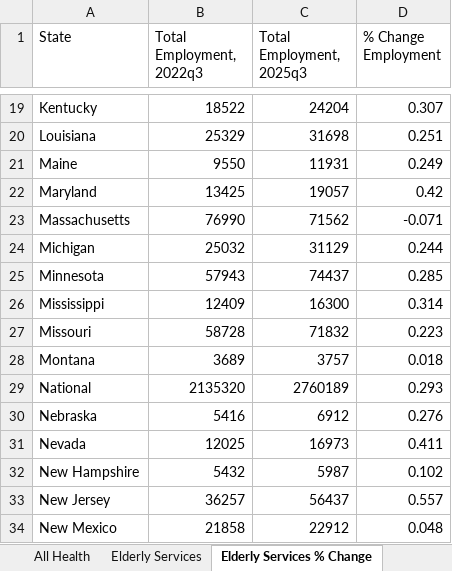
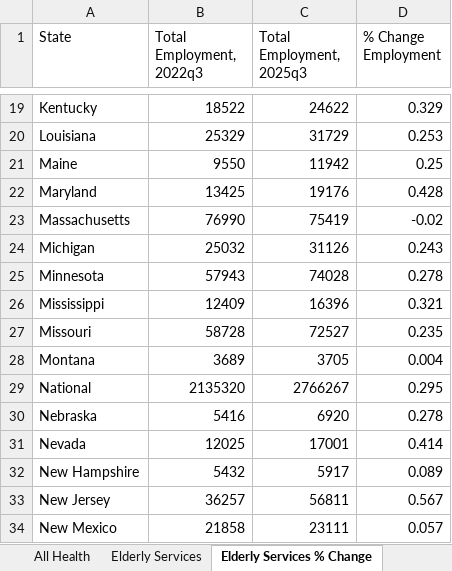
Before and after one commit to EIG-Research/EIG-California-Health-Employment, an Excel workbook: output/California Employment Growth by Industry, 2022-2025 unformatted.xlsx, sheet Elderly Services % Change, drawn as a sheet; only a part is shown, gaps mark what is left out; values as stored, in another font and other column widths than the file's, no borders; the diff covers the shown part only; the diff names each change by its address in the sheet, - before the commit and + after, or states it on an @@ line.

Commit message:
Update California Employment Growth by Industry, 2022-2025 unformatted.xlsx

```diff
--- a/output/California Employment Growth by Industry, 2022-2025 unformatted.xlsx (sheet Elderly Services % Change)
+++ b/output/California Employment Growth by Industry, 2022-2025 unformatted.xlsx (sheet Elderly Services % Change)
-C19 (Total Employment, 2025q3): 24204
+C19 (Total Employment, 2025q3): 24622
-D19 (% Change Employment): 0.307
+D19 (% Change Employment): 0.329
-C20 (Total Employment, 2025q3): 31698
+C20 (Total Employment, 2025q3): 31729
-D20 (% Change Employment): 0.251
+D20 (% Change Employment): 0.253
-C21 (Total Employment, 2025q3): 11931
+C21 (Total Employment, 2025q3): 11942
-D21 (% Change Employment): 0.249
+D21 (% Change Employment): 0.25
-C22 (Total Employment, 2025q3): 19057
+C22 (Total Employment, 2025q3): 19176
-D22 (% Change Employment): 0.42
+D22 (% Change Employment): 0.428
-C23 (Total Employment, 2025q3): 71562
+C23 (Total Employment, 2025q3): 75419
-D23 (% Change Employment): -0.071
+D23 (% Change Employment): -0.02
-C24 (Total Employment, 2025q3): 31129
+C24 (Total Employment, 2025q3): 31126
-D24 (% Change Employment): 0.244
+D24 (% Change Employment): 0.243
-C25 (Total Employment, 2025q3): 74437
+C25 (Total Employment, 2025q3): 74028
-D25 (% Change Employment): 0.285
+D25 (% Change Employment): 0.278
-C26 (Total Employment, 2025q3): 16300
+C26 (Total Employment, 2025q3): 16396
-D26 (% Change Employment): 0.314
+D26 (% Change Employment): 0.321
-C27 (Total Employment, 2025q3): 71832
+C27 (Total Employment, 2025q3): 72527
-D27 (% Change Employment): 0.223
+D27 (% Change Employment): 0.235
-C28 (Total Employment, 2025q3): 3757
+C28 (Total Employment, 2025q3): 3705
-D28 (% Change Employment): 0.018
+D28 (% Change Employment): 0.004
-C29 (Total Employment, 2025q3): 2760189
+C29 (Total Employment, 2025q3): 2766267
-D29 (% Change Employment): 0.293
+D29 (% Change Employment): 0.295
-C30 (Total Employment, 2025q3): 6912
+C30 (Total Employment, 2025q3): 6920
-D30 (% Change Employment): 0.276
+D30 (% Change Employment): 0.278
-C31 (Total Employment, 2025q3): 16973
+C31 (Total Employment, 2025q3): 17001
-D31 (% Change Employment): 0.411
+D31 (% Change Employment): 0.414
-C32 (Total Employment, 2025q3): 5987
+C32 (Total Employment, 2025q3): 5917
-D32 (% Change Employment): 0.102
+D32 (% Change Employment): 0.089
-C33 (Total Employment, 2025q3): 56437
+C33 (Total Employment, 2025q3): 56811
-D33 (% Change Employment): 0.557
+D33 (% Change Employment): 0.567
-C34 (Total Employment, 2025q3): 22912
+C34 (Total Employment, 2025q3): 23111
-D34 (% Change Employment): 0.048
+D34 (% Change Employment): 0.057
```
Also changed, not shown: 68 edited cells elsewhere in this sheet, sheet Elderly Services, sheet All Health, sheet NAICS.
